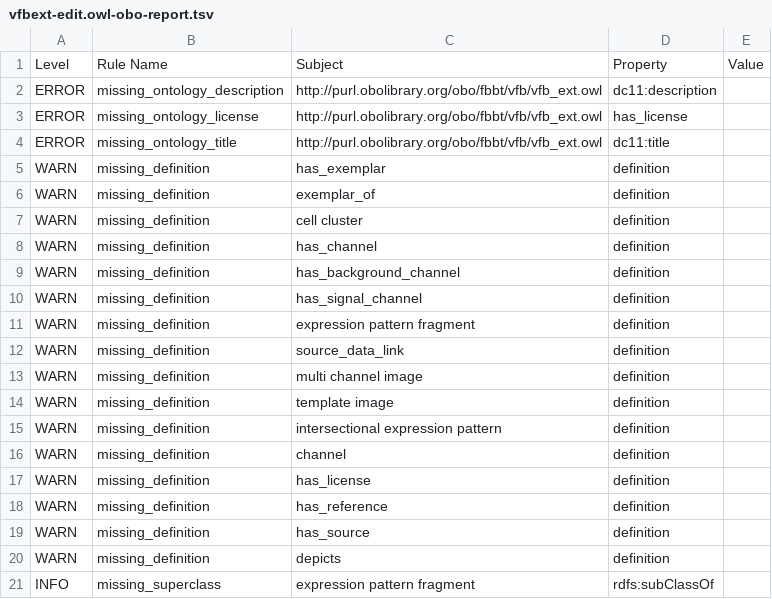
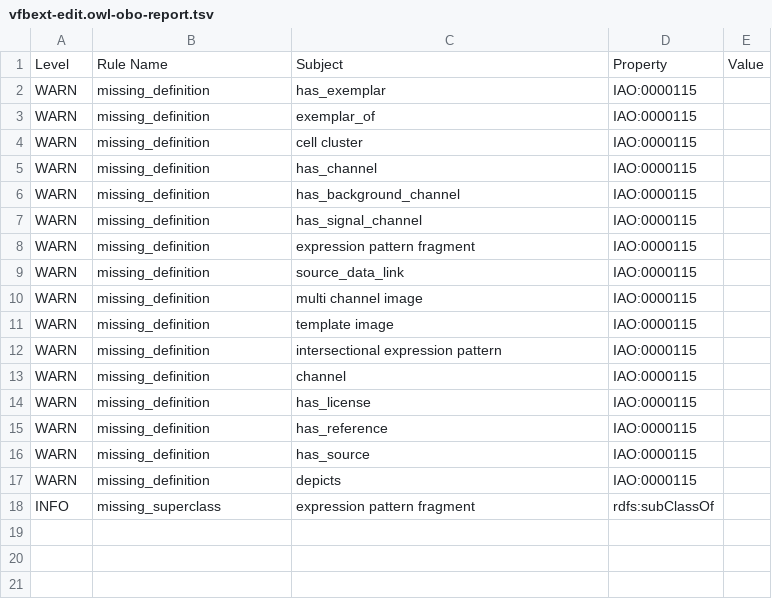
Before and after one commit to VirtualFlyBrain/vfb-extension-ontology, a TSV file: src/ontology/reports/vfbext-edit.owl-obo-report.tsv, drawn as a sheet.

```diff
--- a/src/ontology/reports/vfbext-edit.owl-obo-report.tsv
+++ b/src/ontology/reports/vfbext-edit.owl-obo-report.tsv
@@ -1,21 +1,18 @@
 Level	Rule Name	Subject	Property	Value
-ERROR	missing_ontology_description	http://purl.obolibrary.org/obo/fbbt/vfb/vfb_ext.owl	dc11:description	
-ERROR	missing_ontology_license	http://purl.obolibrary.org/obo/fbbt/vfb/vfb_ext.owl	has_license	
-ERROR	missing_ontology_title	http://purl.obolibrary.org/obo/fbbt/vfb/vfb_ext.owl	dc11:title	
-WARN	missing_definition	has_exemplar	definition	
-WARN	missing_definition	exemplar_of	definition	
-WARN	missing_definition	cell cluster	definition	
-WARN	missing_definition	has_channel	definition	
-WARN	missing_definition	has_background_channel	definition	
-WARN	missing_definition	has_signal_channel	definition	
-WARN	missing_definition	expression pattern fragment	definition	
-WARN	missing_definition	source_data_link	definition	
-WARN	missing_definition	multi channel image	definition	
-WARN	missing_definition	template image	definition	
-WARN	missing_definition	intersectional expression pattern	definition	
-WARN	missing_definition	channel	definition	
-WARN	missing_definition	has_license	definition	
-WARN	missing_definition	has_reference	definition	
-WARN	missing_definition	has_source	definition	
-WARN	missing_definition	depicts	definition	
+WARN	missing_definition	has_exemplar	IAO:0000115	
+WARN	missing_definition	exemplar_of	IAO:0000115	
+WARN	missing_definition	cell cluster	IAO:0000115	
+WARN	missing_definition	has_channel	IAO:0000115	
+WARN	missing_definition	has_background_channel	IAO:0000115	
+WARN	missing_definition	has_signal_channel	IAO:0000115	
+WARN	missing_definition	expression pattern fragment	IAO:0000115	
+WARN	missing_definition	source_data_link	IAO:0000115	
+WARN	missing_definition	multi channel image	IAO:0000115	
+WARN	missing_definition	template image	IAO:0000115	
+WARN	missing_definition	intersectional expression pattern	IAO:0000115	
+WARN	missing_definition	channel	IAO:0000115	
+WARN	missing_definition	has_license	IAO:0000115	
+WARN	missing_definition	has_reference	IAO:0000115	
+WARN	missing_definition	has_source	IAO:0000115	
+WARN	missing_definition	depicts	IAO:0000115	
 INFO	missing_superclass	expression pattern fragment	rdfs:subClassOf	
```
Also changed, not shown: 19 other files.
